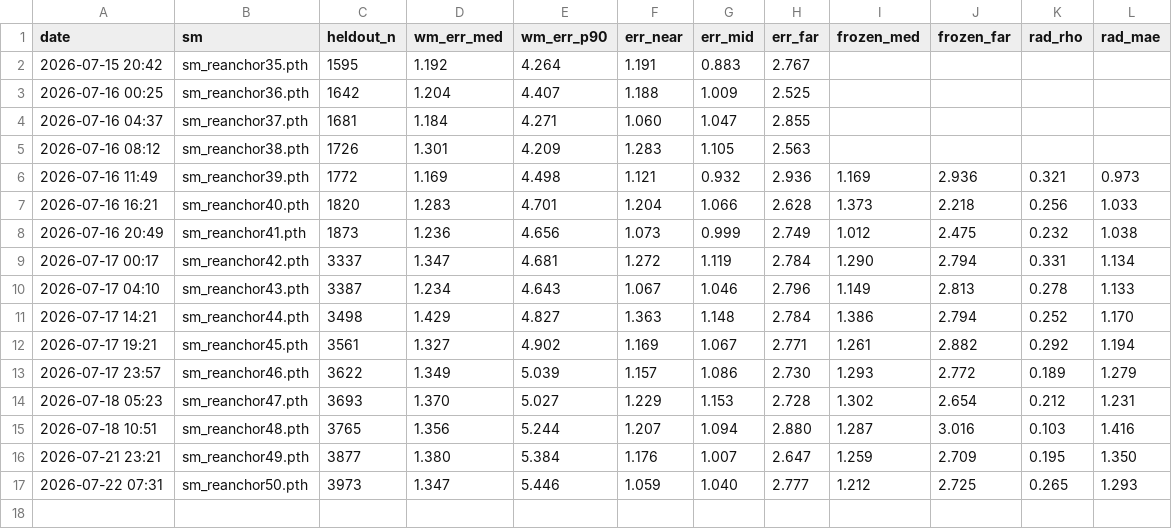
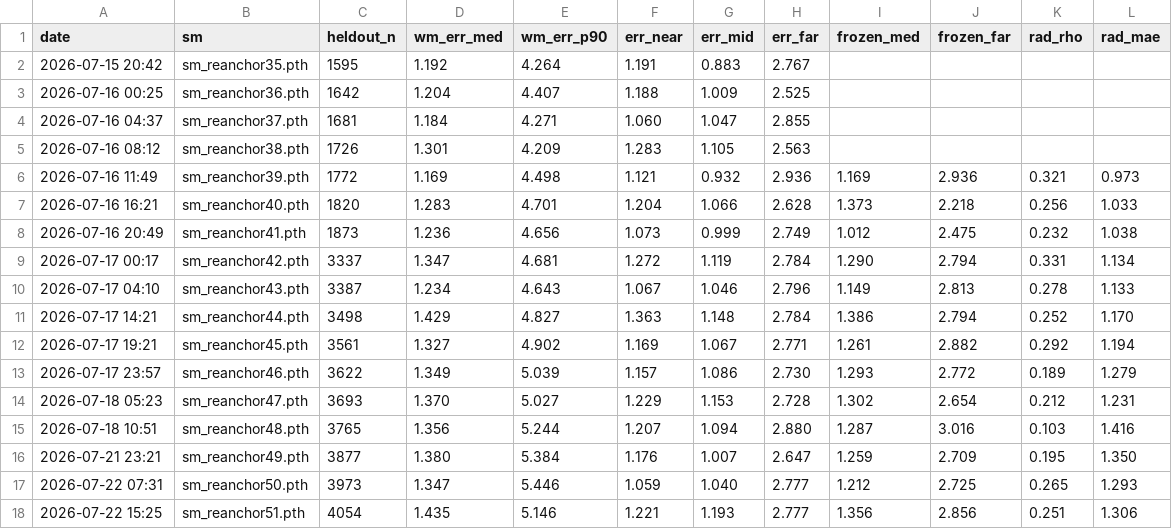
Before and after one commit to Ricky610329/Antenna, a CSV file: docs/kpi.csv, drawn as a sheet.

```diff
--- a/docs/kpi.csv
+++ b/docs/kpi.csv
@@ -17 +17,2 @@ date,sm,heldout_n,wm_err_med,wm_err_p90,err_near,err_mid,err_far,frozen_med,froz
 2026-07-22 07:31,sm_reanchor50.pth,3973,1.347,5.446,1.059,1.040,2.777,1.212,2.725,0.265,1.293
+2026-07-22 15:25,sm_reanchor51.pth,4054,1.435,5.146,1.221,1.193,2.777,1.356,2.856,0.251,1.306
```
Also changed, not shown: 2 other files.
